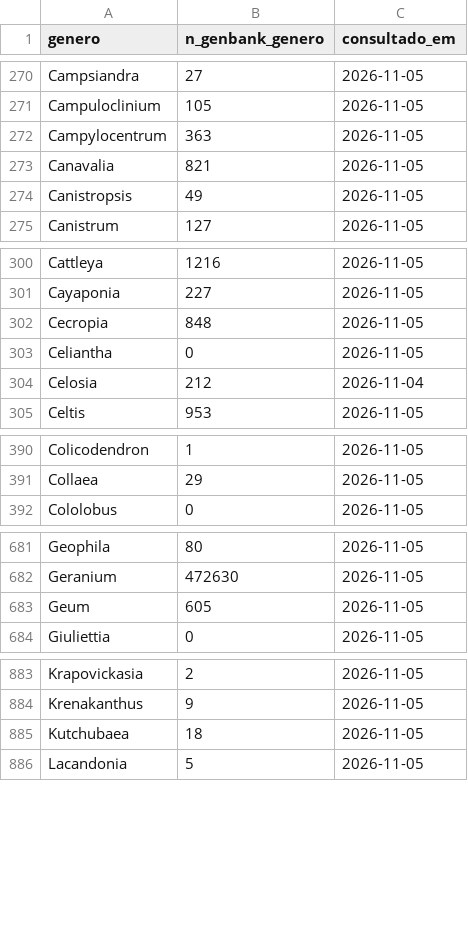
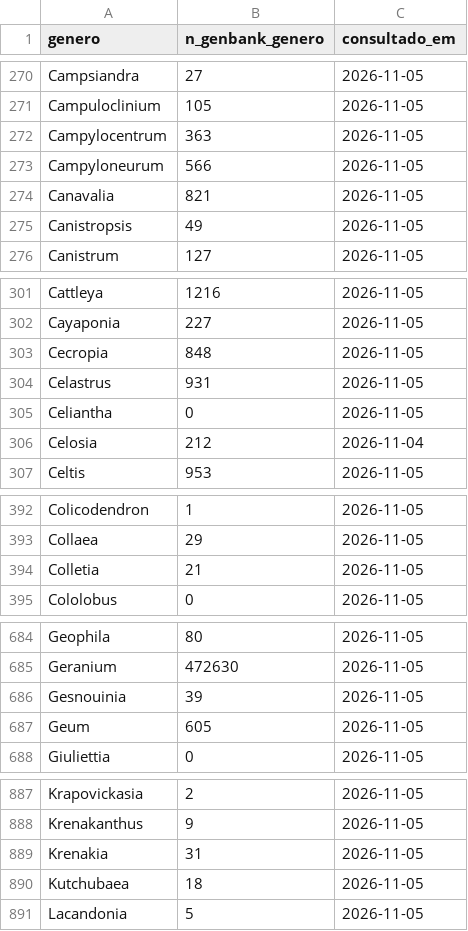
Before and after one commit to rsilveirafh/traqueophyDNA, a CSV file: data/genbank_generos.csv, drawn as a sheet; only a part is shown, gaps mark what is left out; the diff covers the shown part only; the diff names each change by its address in the sheet, - before the commit and + after, or states it on an @@ line.

```diff
--- a/data/genbank_generos.csv
+++ b/data/genbank_generos.csv
+row 273: Campyloneurum | 566 | 2026-11-05
+row 304: Celastrus | 931 | 2026-11-05
+row 394: Colletia | 21 | 2026-11-05
+row 686: Gesnouinia | 39 | 2026-11-05
+row 889: Krenakia | 31 | 2026-11-05
```
Also changed, not shown: 9 added rows elsewhere in this file, data/cache/inat_ids.csv, data/historico.csv, 10 other files.
